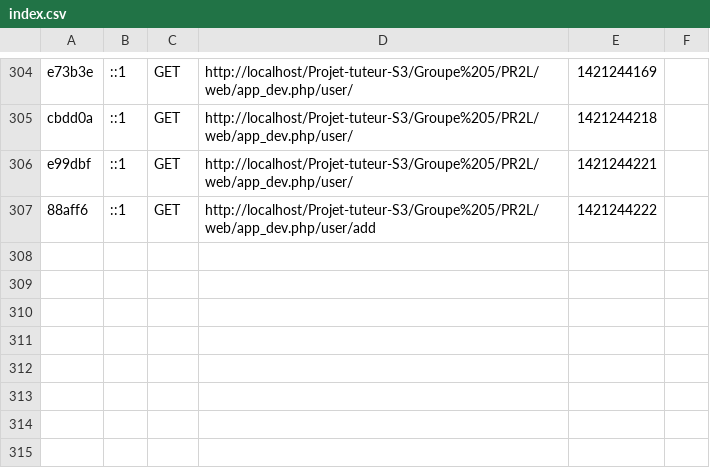
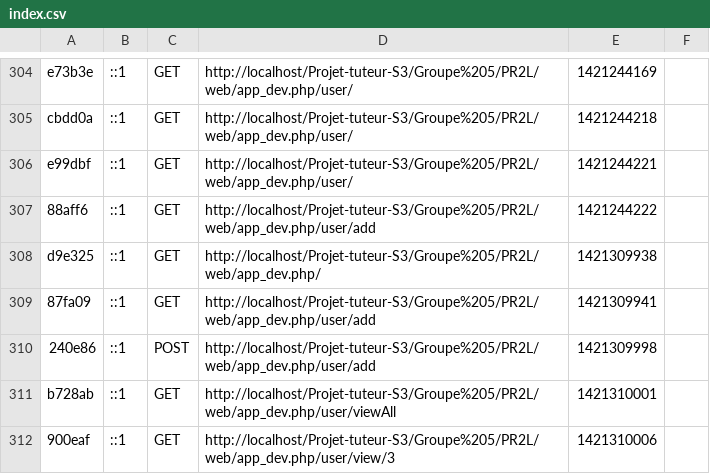
Before and after one commit to Aundinn/Projet-tuteur-S3, a CSV file: Groupe 5/PR2L/app/cache/dev/profiler/index.csv, drawn as a sheet; only a part is shown, gaps mark what is left out; the diff names each change by its address in the sheet, - before the commit and + after, or states it on an @@ line.

```diff
--- a/Groupe 5/PR2L/app/cache/dev/profiler/index.csv
+++ b/Groupe 5/PR2L/app/cache/dev/profiler/index.csv
+row 308: d9e325 | ::1 | GET | http://localhost/Projet-tuteur-S3/Groupe%205/PR2L/web/app_dev.php/ | 1421309938
+row 309: 87fa09 | ::1 | GET | http://localhost/Projet-tuteur-S3/Groupe%205/PR2L/web/app_dev.php/user/add | 1421309941
+row 310: 240e86 | ::1 | POST | http://localhost/Projet-tuteur-S3/Groupe%205/PR2L/web/app_dev.php/user/add | 1421309998
+row 311: b728ab | ::1 | GET | http://localhost/Projet-tuteur-S3/Groupe%205/PR2L/web/app_dev.php/user/viewAll | 1421310001
+row 312: 900eaf | ::1 | GET | http://localhost/Projet-tuteur-S3/Groupe%205/PR2L/web/app_dev.php/user/view/3 | 1421310006
```
Also changed, not shown: 28 other files.
